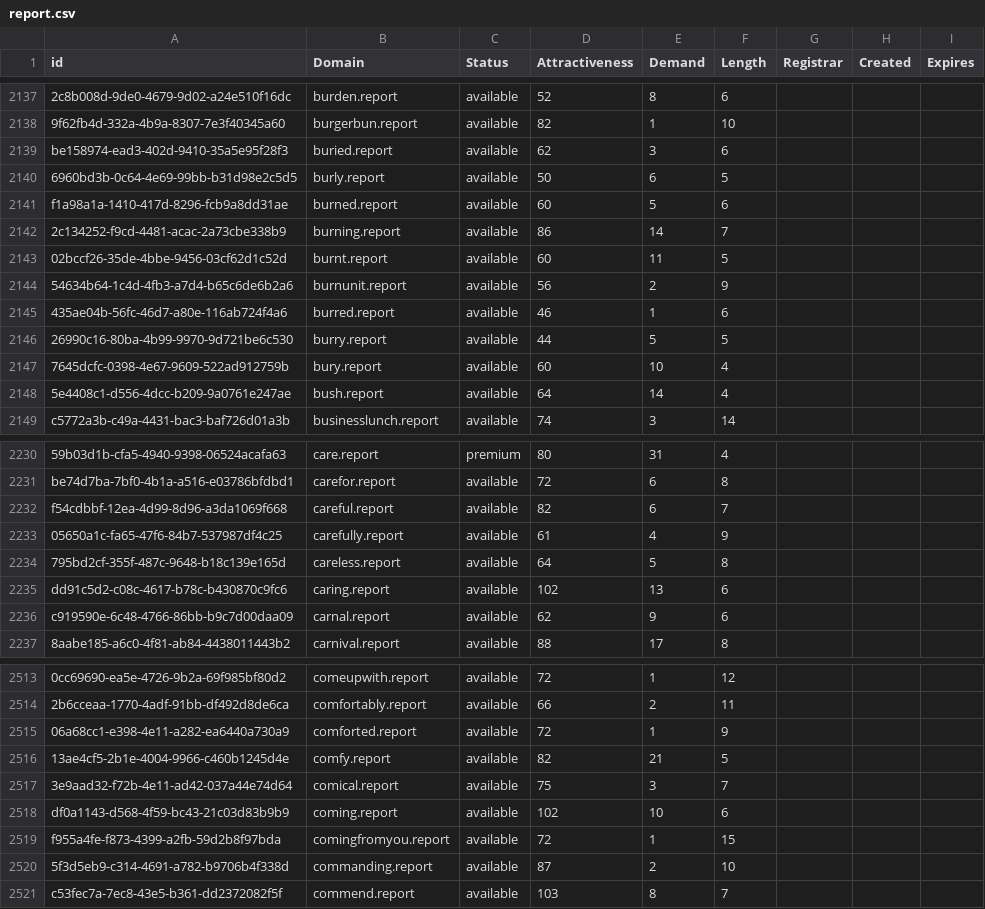
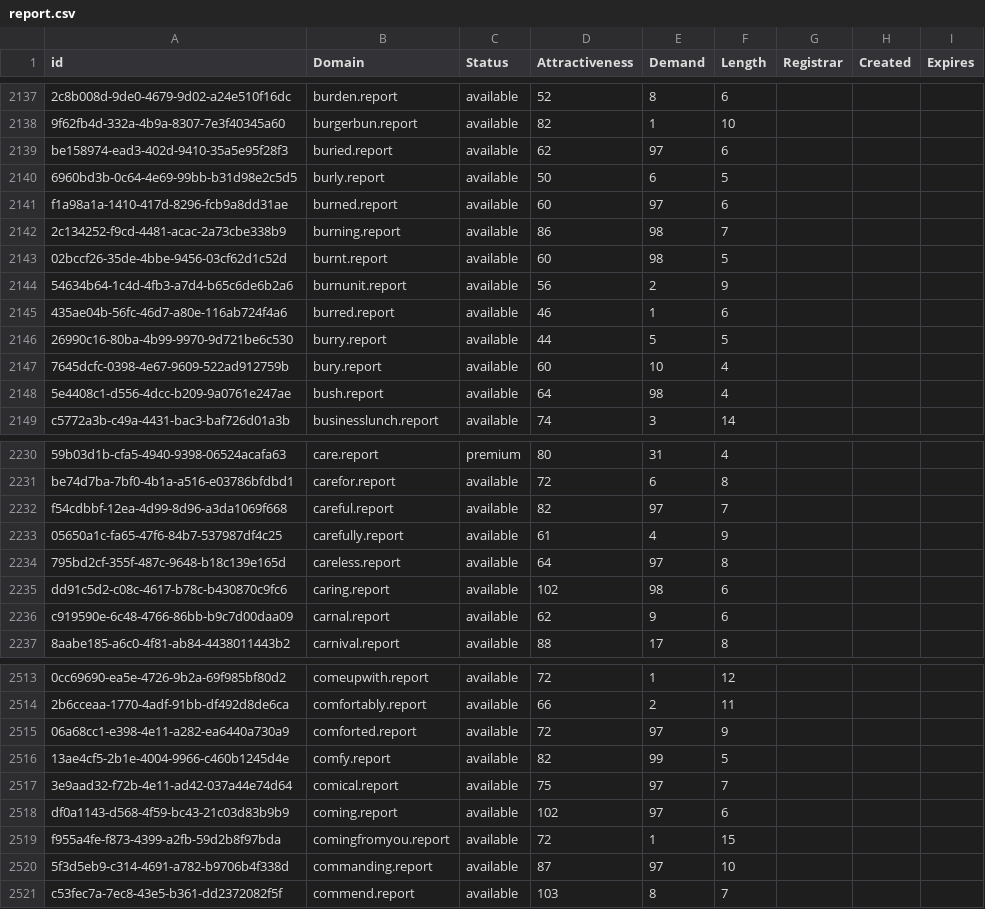
Before and after one commit to UniqueDomains/report-oneword-domains, a CSV file: report.csv, drawn as a sheet; only a part is shown, gaps mark what is left out; the diff covers the shown part only; the diff names each change by its address in the sheet, - before the commit and + after, or states it on an @@ line.

Commit message:
Domains update

```diff
--- a/report.csv
+++ b/report.csv
-E2139 (Demand): 3
+E2139 (Demand): 97
-E2141 (Demand): 5
+E2141 (Demand): 97
-E2142 (Demand): 14
+E2142 (Demand): 98
-E2143 (Demand): 11
+E2143 (Demand): 98
-E2148 (Demand): 14
+E2148 (Demand): 98
-E2232 (Demand): 6
+E2232 (Demand): 97
-E2234 (Demand): 5
+E2234 (Demand): 97
-E2235 (Demand): 13
+E2235 (Demand): 98
-E2515 (Demand): 1
+E2515 (Demand): 97
-E2516 (Demand): 21
+E2516 (Demand): 99
-E2517 (Demand): 3
+E2517 (Demand): 97
-E2518 (Demand): 10
+E2518 (Demand): 97
-E2520 (Demand): 2
+E2520 (Demand): 97
```
Also changed, not shown: 59 edited cells elsewhere in this file, 2 other files.
